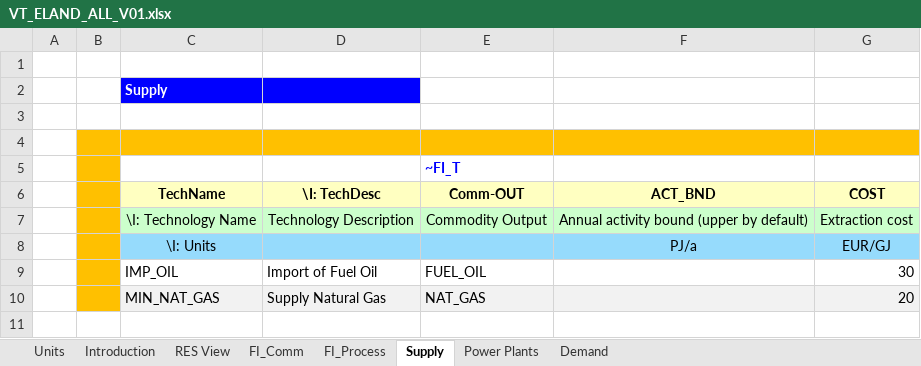
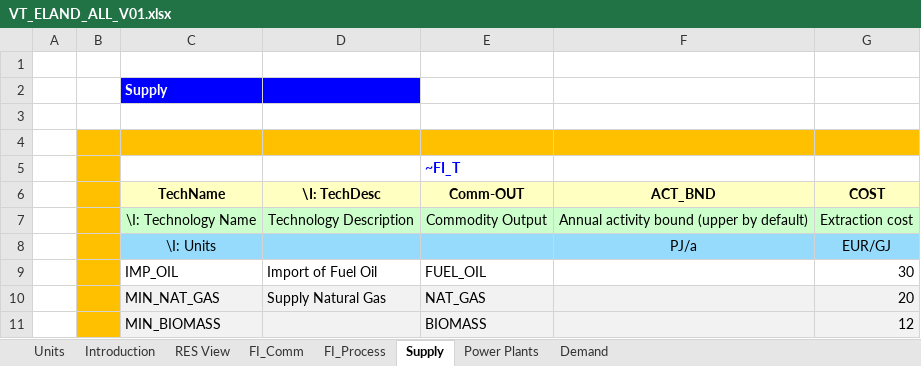
Before and after one commit to makracz/ELAND, an Excel workbook: VT_ELAND_ALL_V01.xlsx, sheet Supply, drawn as a sheet; values as stored, in another font and other column widths than the file's, no borders; the diff names each change by its address in the sheet, - before the commit and + after, or states it on an @@ line.

```diff
--- a/VT_ELAND_ALL_V01.xlsx (sheet Supply)
+++ b/VT_ELAND_ALL_V01.xlsx (sheet Supply)
+row 11:  |  | MIN_BIOMASS |  | BIOMASS |  | 12
```
Also changed, not shown: sheet FI_Process, sheet Power Plants, sheet FI_Comm, charts or pictures.
